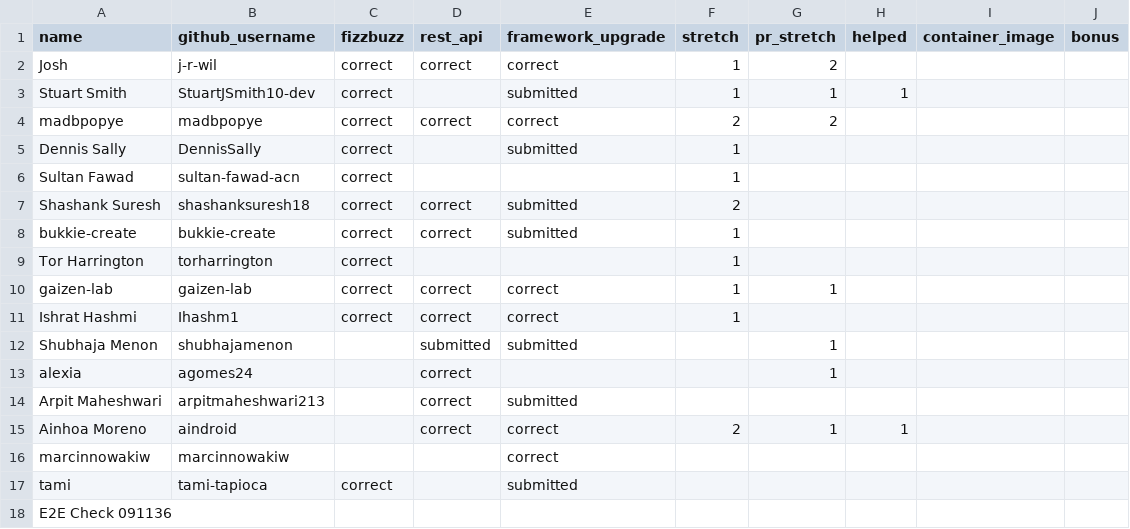
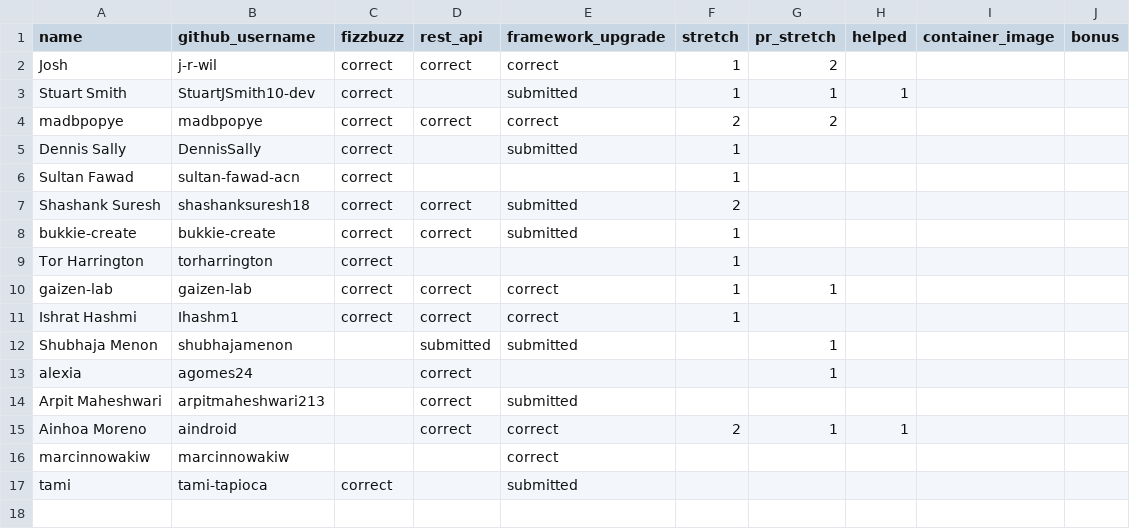
Before and after one commit to 01Gibbs/leaderboard-sandbox, a CSV file: participants.csv, drawn as a sheet; the diff names each change by its address in the sheet, - before the commit and + after, or states it on an @@ line.

```diff
--- a/participants.csv
+++ b/participants.csv
-row 18: E2E Check 091136
```
Also changed, not shown: 1 other file.
